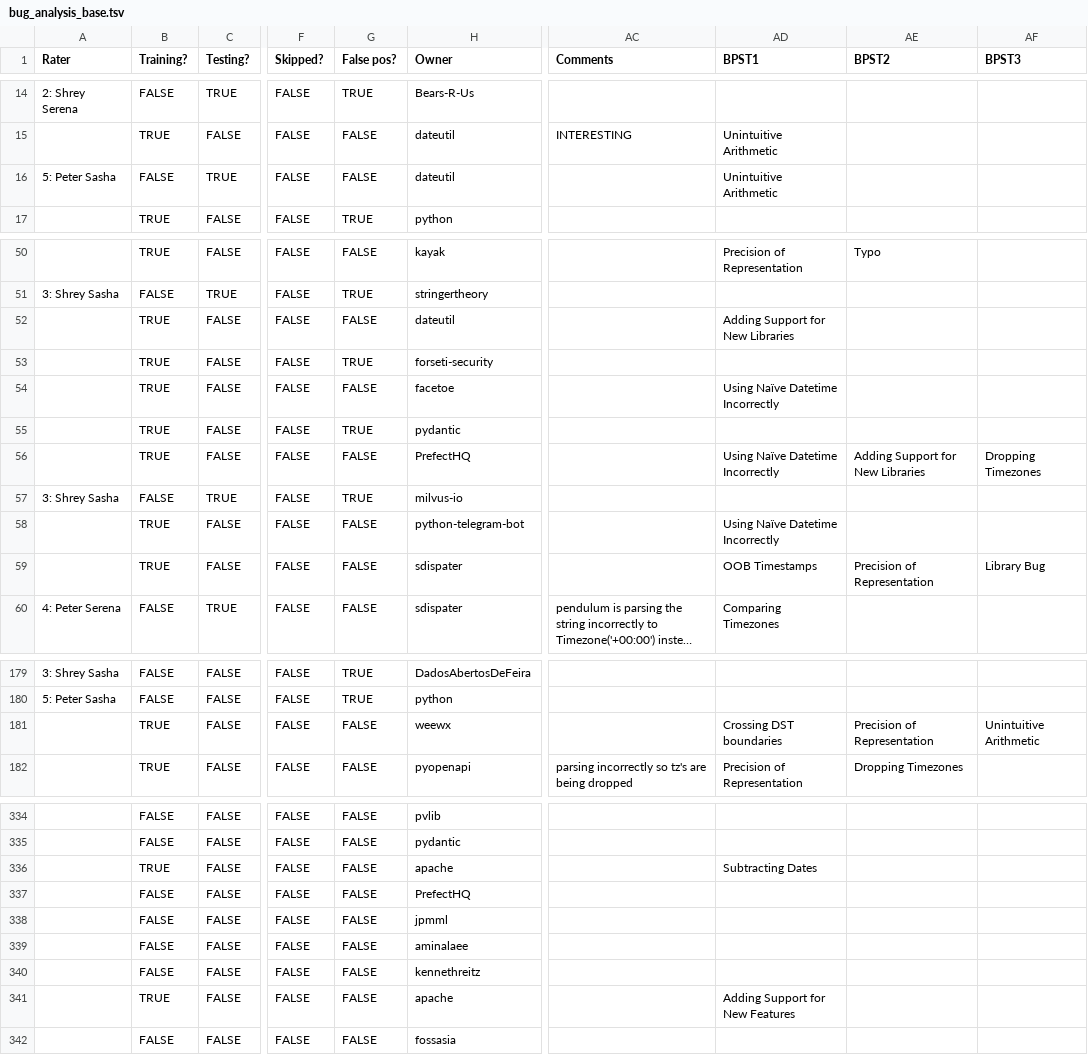
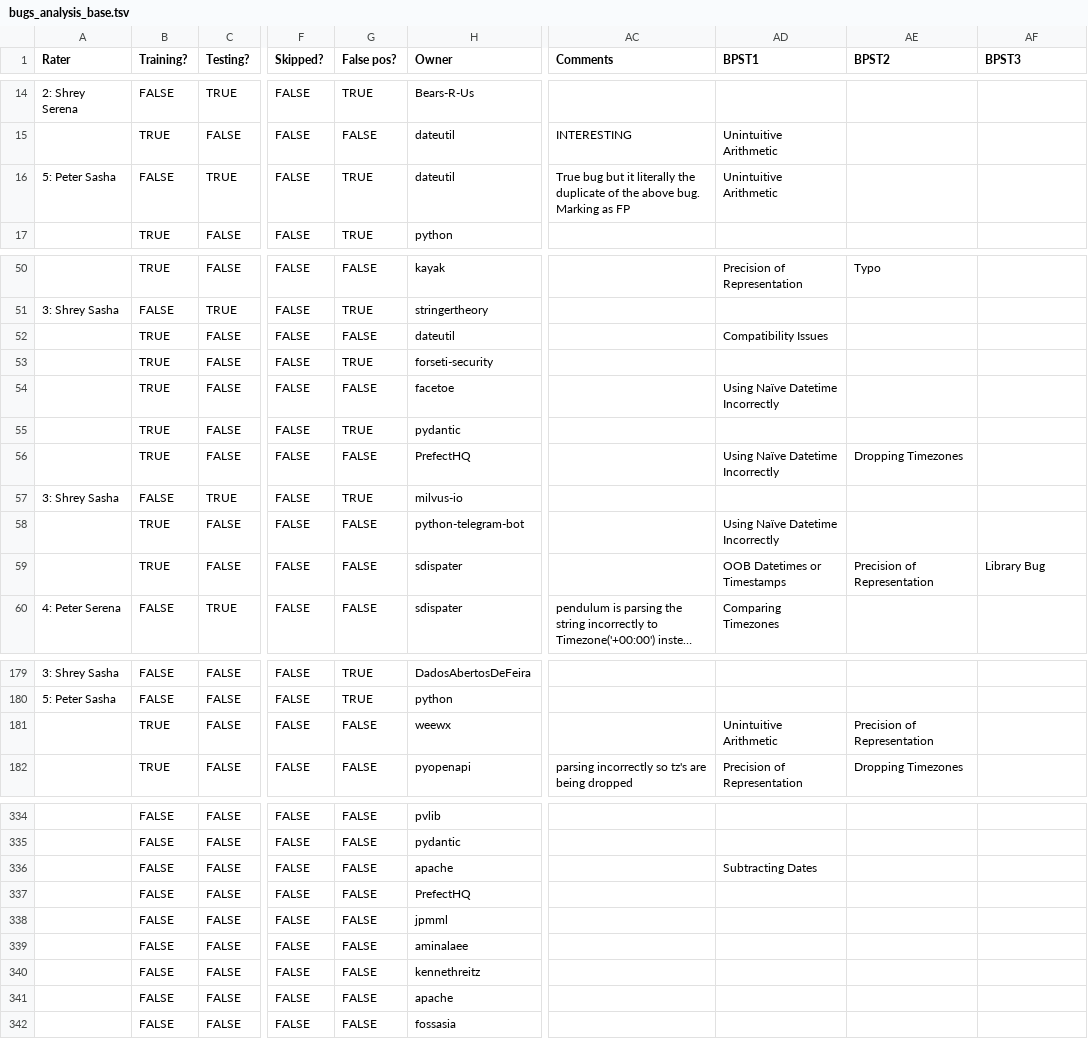
Before and after one commit to cmu-pasta/date-time, a TSV file: analysis/data/bugs_analysis_base.tsv (was analysis/data/bug_analysis_base.tsv), drawn as a sheet; only a part is shown, gaps mark what is left out; long unchanged cells end in …; the diff covers the shown part only; the diff names each change by its address in the sheet, - before the commit and + after, or states it on an @@ line.

```diff
--- a/analysis/data/bug_analysis_base.tsv
+++ b/analysis/data/bugs_analysis_base.tsv
-G16 (False pos?): FALSE
+G16 (False pos?): TRUE
-AC16 (Comments): (empty)
+AC16 (Comments): True bug but it literally the duplicate of the above bug. Marking as FP
-AD52 (BPST1): Adding Support for New Libraries
+AD52 (BPST1): Compatibility Issues
-AE56 (BPST2): Adding Support for New Libraries
+AE56 (BPST2): Dropping Timezones
-AF56 (BPST3): Dropping Timezones
+AF56 (BPST3): (empty)
-AD59 (BPST1): OOB Timestamps
+AD59 (BPST1): OOB Datetimes or Timestamps
-AD181 (BPST1): Crossing DST boundaries
+AD181 (BPST1): Unintuitive Arithmetic
-AF181 (BPST3): Unintuitive Arithmetic
+AF181 (BPST3): (empty)
-B336 (Training?): TRUE
+B336 (Training?): FALSE
-B341 (Training?): TRUE
+B341 (Training?): FALSE
-AD341 (BPST1): Adding Support for New Features
+AD341 (BPST1): (empty)
```
Also changed, not shown: 47 edited cells elsewhere in this file, 4 other files.
